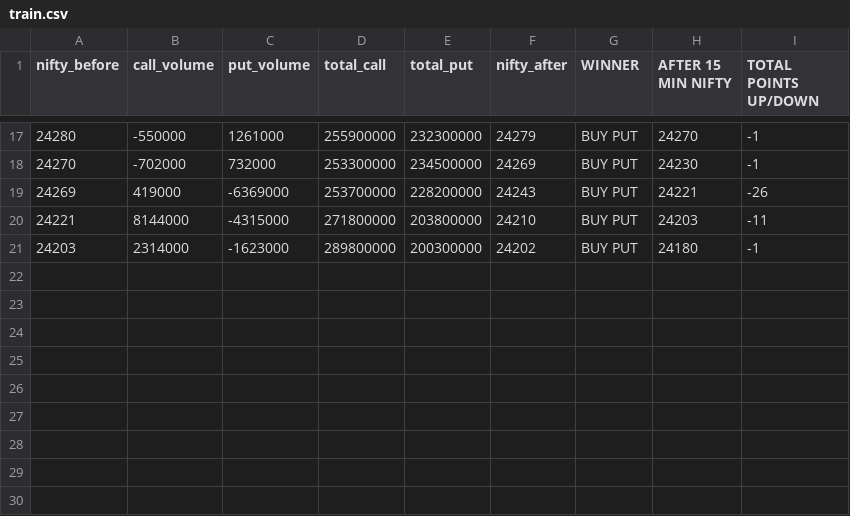
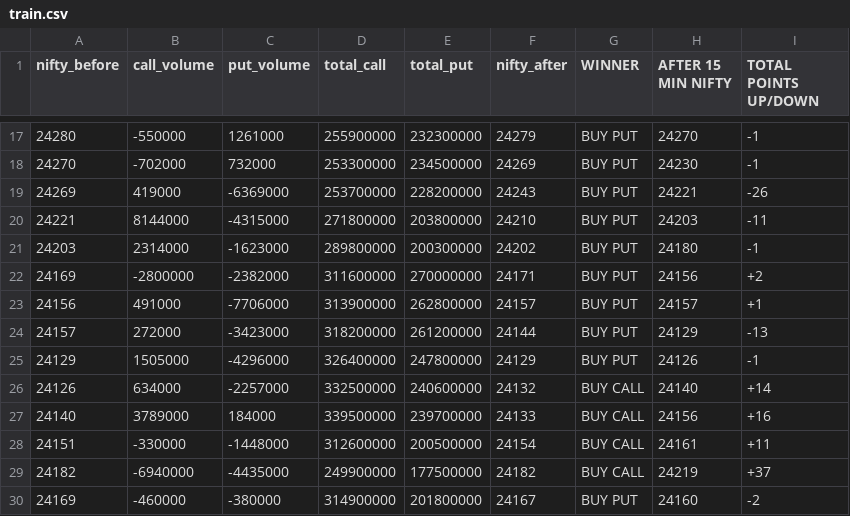
Before and after one commit to Rightplacecom/STOCK-MODEL, a CSV file: train.csv, drawn as a sheet; only a part is shown, gaps mark what is left out; the diff names each change by its address in the sheet, - before the commit and + after, or states it on an @@ line.

Commit message:
updated

```diff
--- a/train.csv
+++ b/train.csv
+row 22: 24169 | -2800000 | -2382000 | 311600000 | 270000000 | 24171 | BUY PUT | 24156 | +2
+row 23: 24156 | 491000 | -7706000 | 313900000 | 262800000 | 24157 | BUY PUT | 24157 | +1
+row 24: 24157 | 272000 | -3423000 | 318200000 | 261200000 | 24144 | BUY PUT | 24129 | -13
+row 25: 24129 | 1505000 | -4296000 | 326400000 | 247800000 | 24129 | BUY PUT | 24126 | -1
+row 26: 24126 | 634000 | -2257000 | 332500000 | 240600000 | 24132 | BUY CALL | 24140 | +14
+row 27: 24140 | 3789000 | 184000 | 339500000 | 239700000 | 24133 | BUY CALL | 24156 | +16
+row 28: 24151 | -330000 | -1448000 | 312600000 | 200500000 | 24154 | BUY CALL | 24161 | +11
+row 29: 24182 | -6940000 | -4435000 | 249900000 | 177500000 | 24182 | BUY CALL | 24219 | +37
+row 30: 24169 | -460000 | -380000 | 314900000 | 201800000 | 24167 | BUY PUT | 24160 | -2
```
